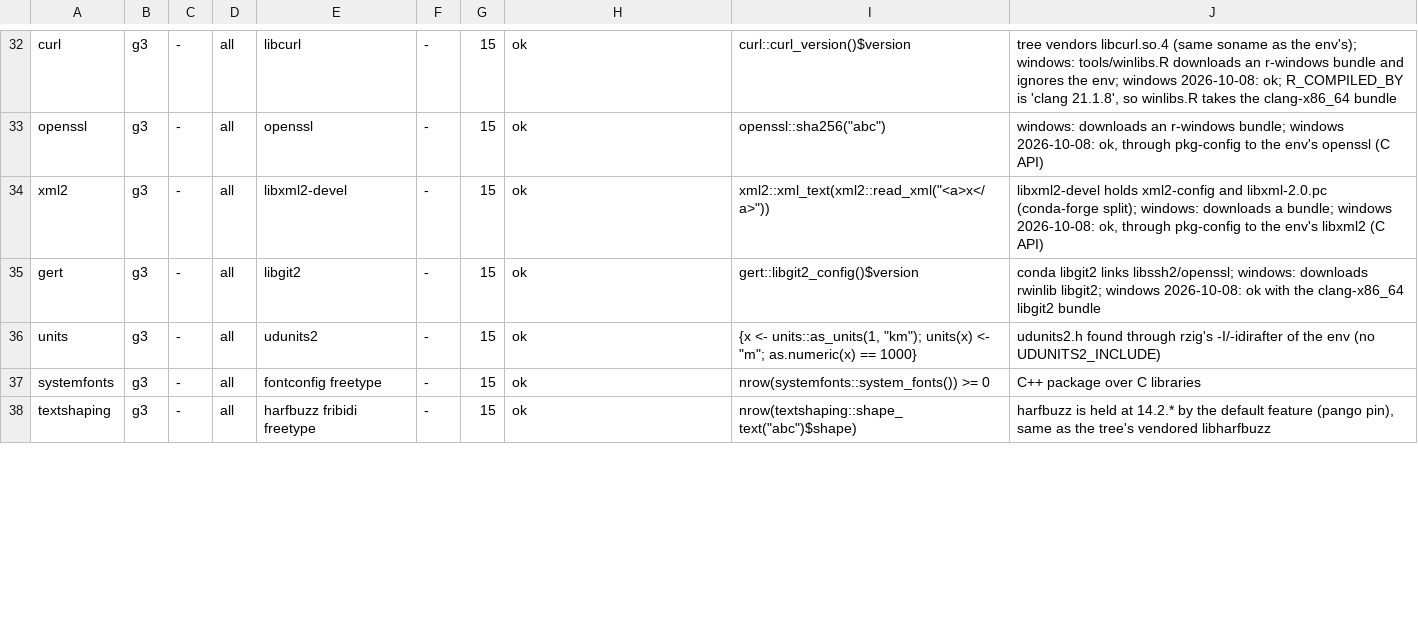
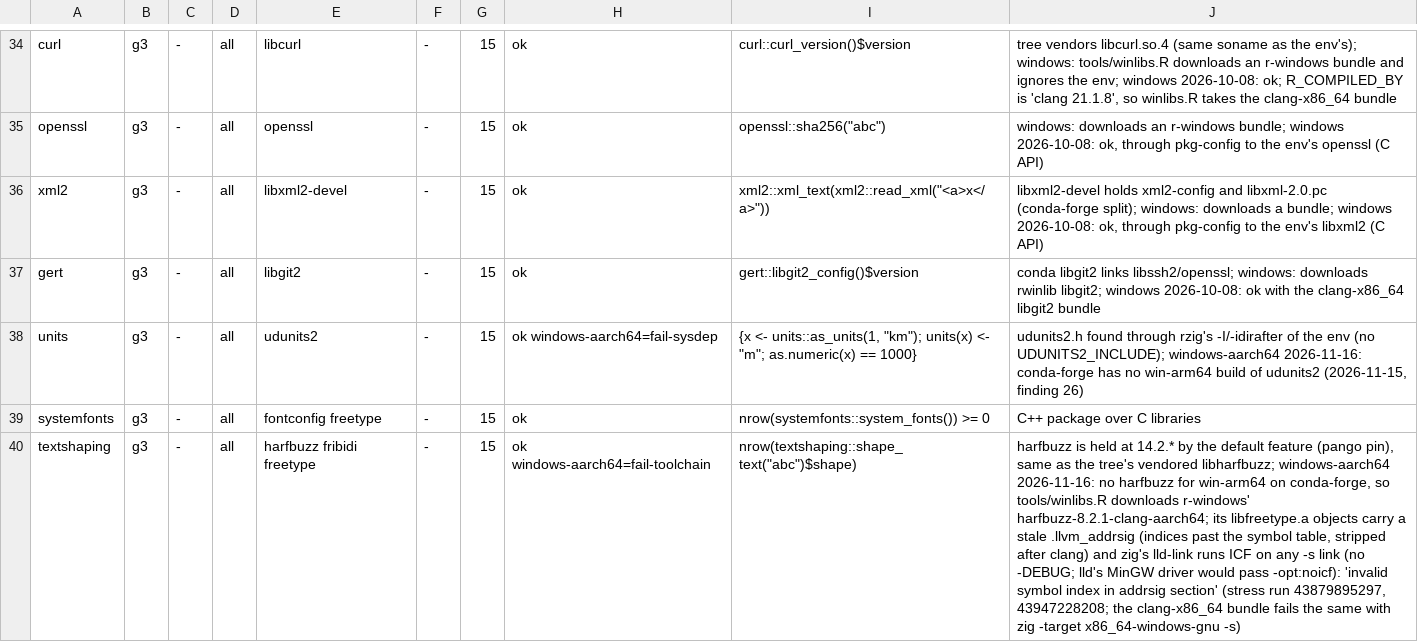
Before and after one commit to luciorq/r-zig-pixi, a TSV file: stress/packages.tsv, drawn as a sheet; only a part is shown, gaps mark what is left out; addresses are those after the commit; the diff covers the shown part only; the diff names each change by its address in the sheet, - before the commit and + after, or states it on an @@ line.

Commit message:
fix: the rest of findings 33-36 (CMake 4.4.5, tar, clear_cache.o)
3c9899e committed only zigbuild/tools/rzig/clear_cache.c and
clear_cache.zig; the changes that use them were staged but left out.
This commit holds them. Stress run 44111538560 on 3c9899e repeated the
failures of run 43947228208, as expected without these changes.

- CMake held at 4.4.5 (extras group's Kitware archives, r-zig-extras
  `cmake <4.5`, the stress feature): 4.5.0's source_group(TREE) breaks
  Boost 1.92.0's locale CMakeLists, which arrow 26.0.1 fetches
  (boostorg/locale#273) (finding 33). Lock: cmake 4.5.0 -> 4.4.5 in the
  stress env only.
- The build-tools group carries m2-tar: duckdb's configure.win runs
  `tar xf`, and the stress env's tar, from a second MSYS2, exits 127
  under the group's sh (finding 34).
- rzig adds R_HOME/bin/toolchain/clear_cache.o to aarch64 Windows
  links (finding 36); the recipe and test-preflight.R expect it.
- stress: expect keys may name R's arch (windows-aarch64=,
  macos-x86_64=); the toolchain class takes __clear_cache and lld's
  addrsig error (finding 35); win-arm64 rows whose libraries
  conda-forge lacks are recorded; DESeq2 windows=ok.

```diff
--- a/stress/packages.tsv
+++ b/stress/packages.tsv
-H38: ok
+H38: ok windows-aarch64=fail-sysdep
-J38: …env (no UDUNITS2_INCLUDE)
+J38: …env (no UDUNITS2_INCLUDE); windows-aarch64 2026-11-16: conda-forge has no win-arm64 build of udunits2 (2026-11-15, finding 26)
-H40: ok
+H40: ok windows-aarch64=fail-toolchain
-J40: …tree's vendored libharfbuzz
+J40: …tree's vendored libharfbuzz; windows-aarch64 2026-11-16: no harfbuzz for win-arm64 on conda-forge, so tools/winlibs.R downloads r-windows' harfbuzz-8.2.1-clang-aarch64; its libfreetype.a objects carry a stale .llvm_addrsig (indices past the symbol table, stripped after clang) and zig's lld-link runs ICF on any -s link (no -DEBUG; lld's MinGW driver would pass -opt:noicf): 'invalid symbol index in addrsig section' (stress run 43879895297, 43947228208; the clang-x86_64 bundle fails the same with zig -target x86_64-windows-gnu -s)
```
Also changed, not shown: 2 added rows and 26 edited cells elsewhere in this file, 19 other files.
